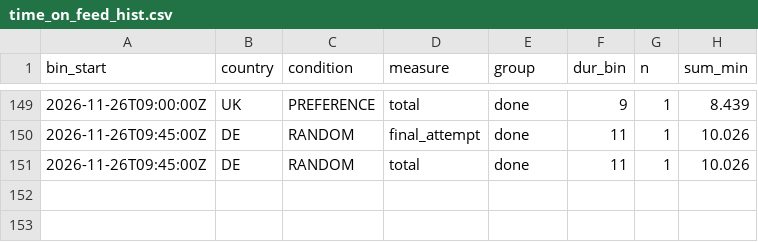
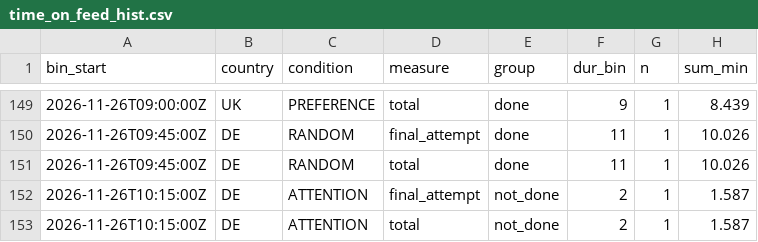
Before and after one commit to btrantruong/preferfeed-status, a CSV file: data/time_on_feed_hist.csv, drawn as a sheet; only a part is shown, gaps mark what is left out.

Commit message:
data: pulled_at 2026-11-26T10:17:55Z (laptop)

```diff
--- a/data/time_on_feed_hist.csv
+++ b/data/time_on_feed_hist.csv
@@ -151 +151,3 @@ bin_start,country,condition,measure,group,dur_bin,n,sum_min
 2026-11-26T09:45:00Z,DE,RANDOM,total,done,11,1,10.026
+2026-11-26T10:15:00Z,DE,ATTENTION,final_attempt,not_done,2,1,1.587
+2026-11-26T10:15:00Z,DE,ATTENTION,total,not_done,2,1,1.587
```
Also changed, not shown: data/algo_calls.csv, data/attempts_hist.csv, 7 other files.
